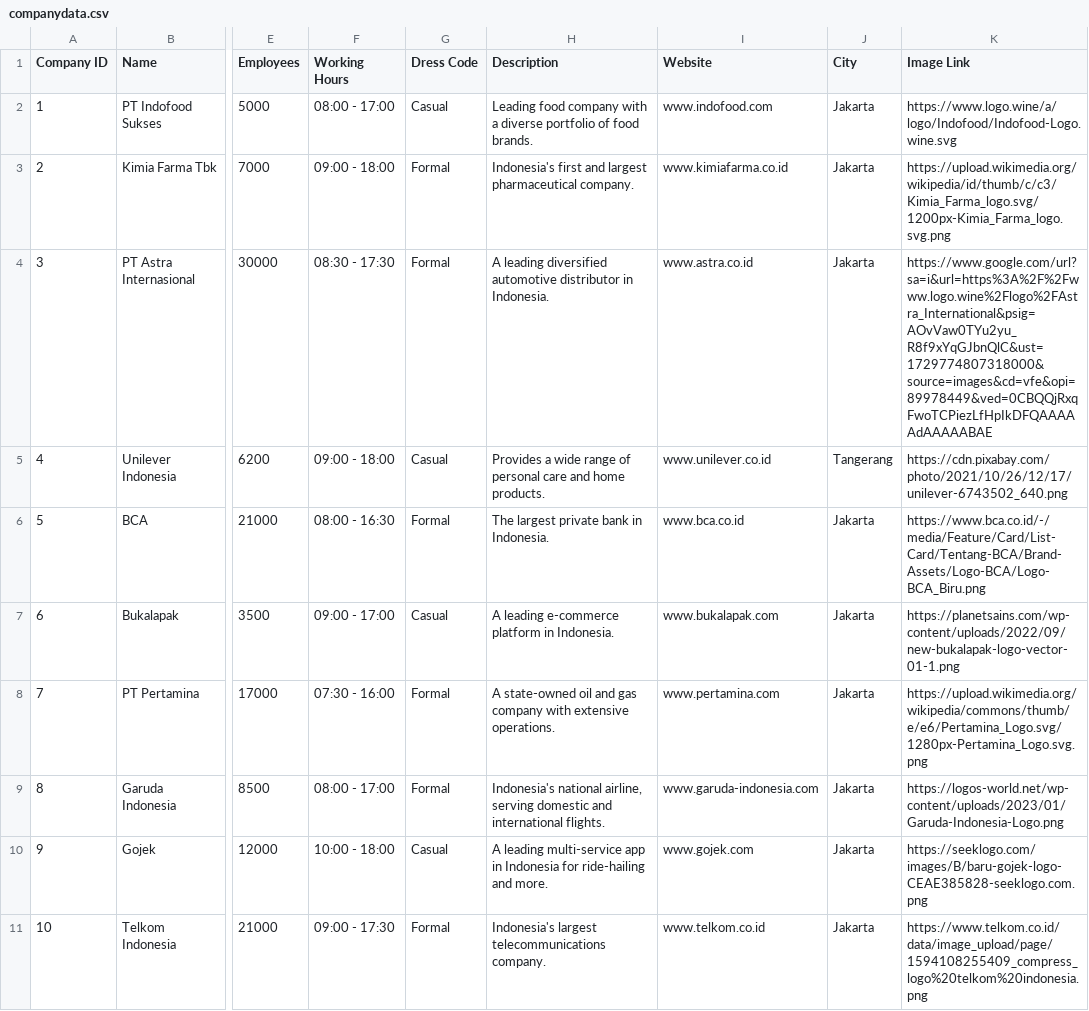
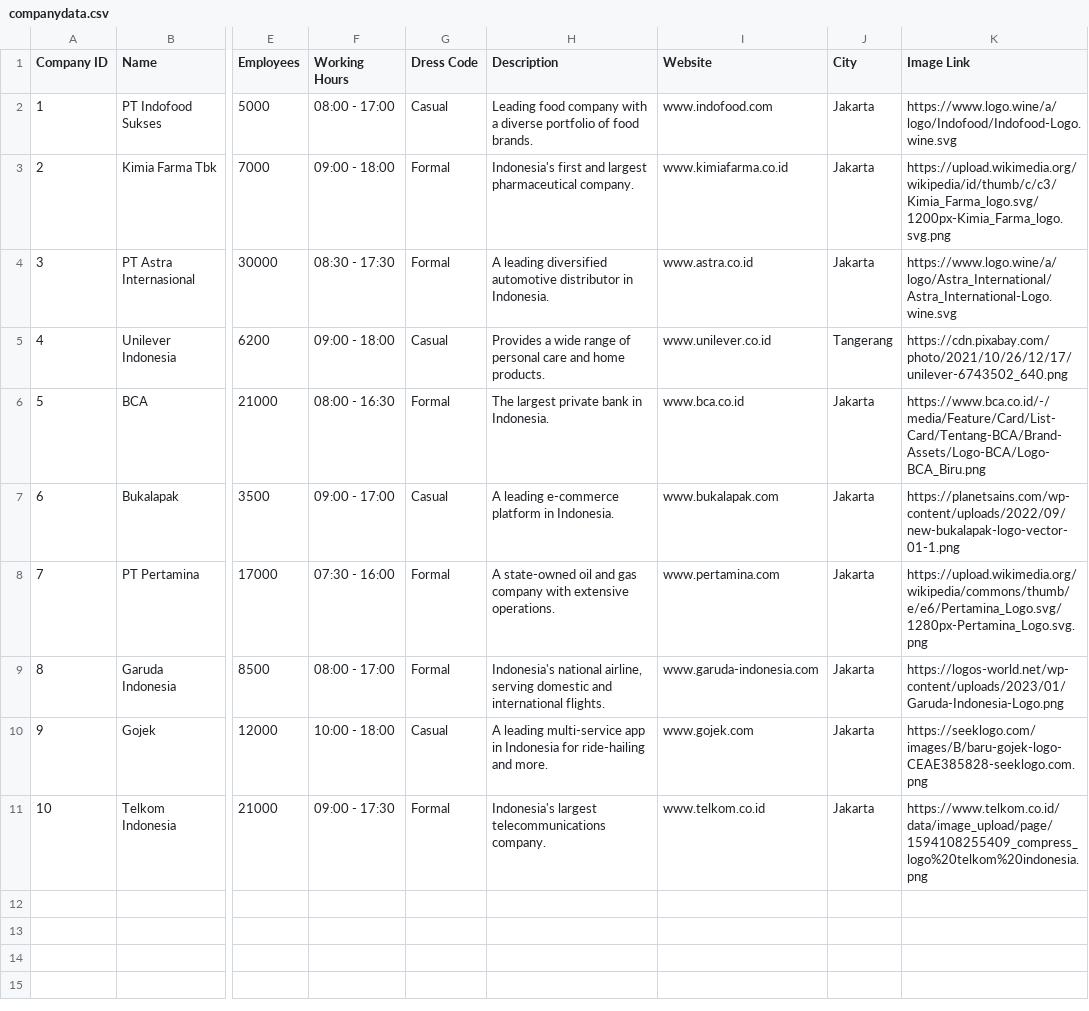
Before and after one commit to albrtleonardi/kerjasetarawebprog, a CSV file: database/seeders/companydata.csv, drawn as a sheet; only a part is shown, gaps mark what is left out; the diff names each change by its address in the sheet, - before the commit and + after, or states it on an @@ line.

Commit message:
Update companydata.csv

```diff
--- a/database/seeders/companydata.csv
+++ b/database/seeders/companydata.csv
-K4 (Image Link): https://www.google.com/url?sa=i&url=https%3A%2F%2Fwww.logo.wine%2Flogo%2FAstra_International&psig=AOvVaw0TYu2yu_R8f9xYqGJbnQlC&ust=1729774807318000&source=images&cd=vfe&opi=89978449&ved=0CBQQjRxqFwoTCPiezLfHpIkDFQAAAAAdAAAAABAE
+K4 (Image Link): https://www.logo.wine/a/logo/Astra_International/Astra_International-Logo.wine.svg
```
